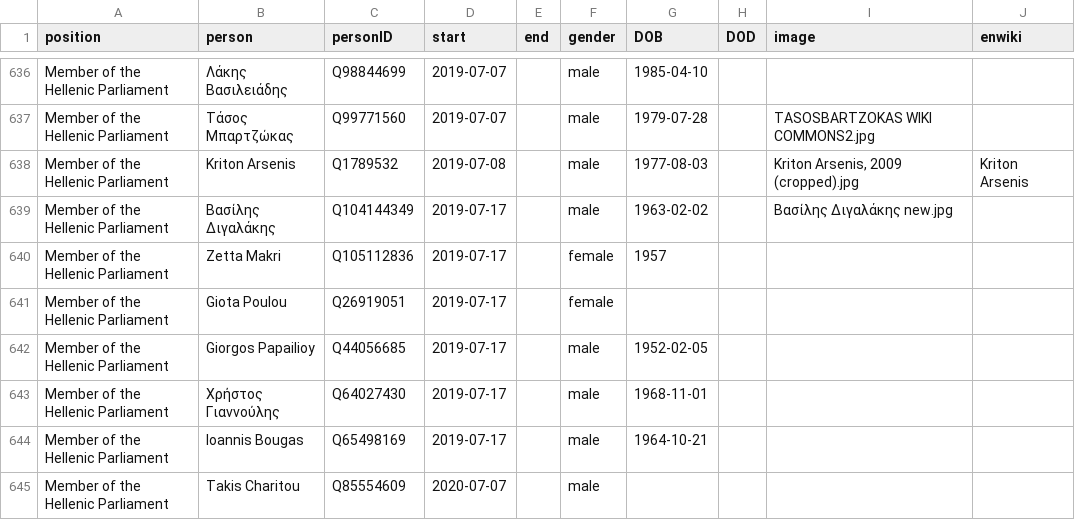
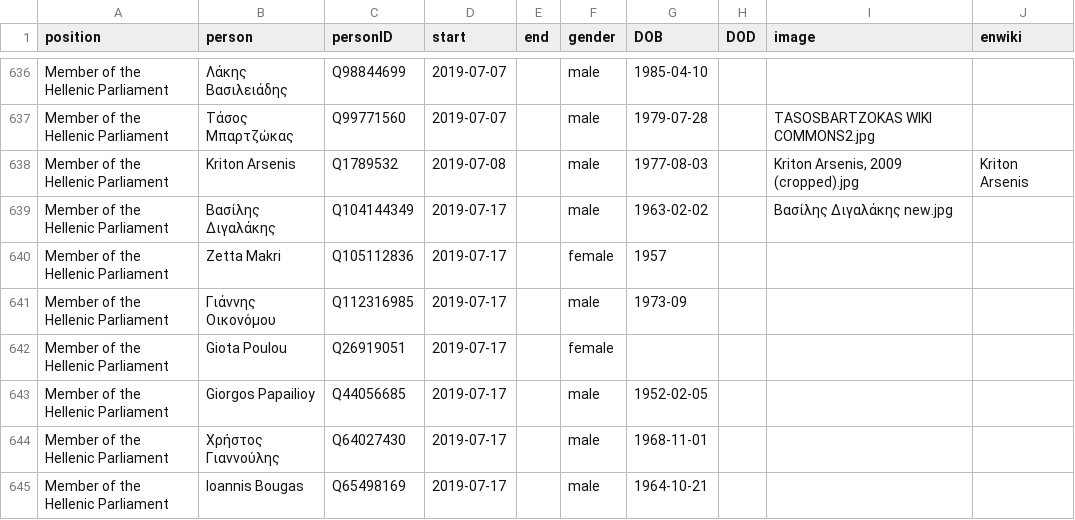
Before and after one commit to every-politician-scrapers/greece-cabinet, a CSV file: html/legislators.csv, drawn as a sheet; only a part is shown, gaps mark what is left out; the shorter side is filled out with more unchanged rows; the diff names each change by its address in the sheet, - before the commit and + after, or states it on an @@ line.

Commit message:
PCB update

```diff
--- a/html/legislators.csv
+++ b/html/legislators.csv
+row 641: Member of the Hellenic Parliament | Γιάννης Οικονόμου | Q112316985 | 2019-07-17 |  | male | 1973-09
```
